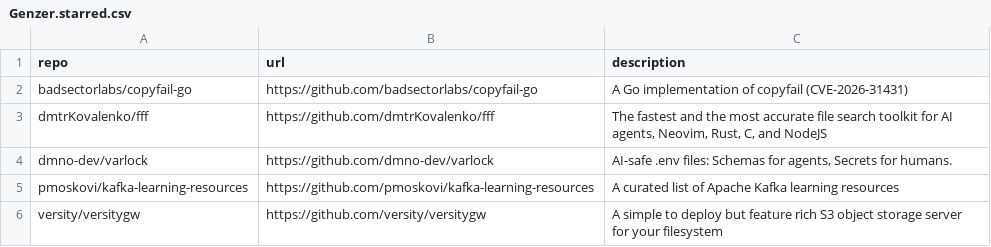
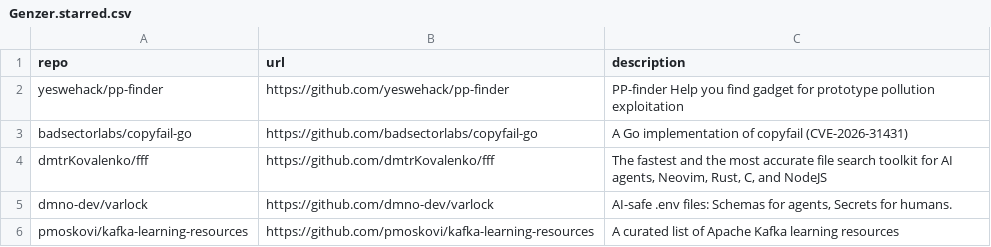
Before and after one commit to Genzer/starred-github-repos, a CSV file: Genzer.starred.csv, drawn as a sheet; only a part is shown; the shorter side is filled out with more unchanged rows; the diff names each change by its address in the sheet, - before the commit and + after, or states it on an @@ line.

```diff
--- a/Genzer.starred.csv
+++ b/Genzer.starred.csv
+row 2: yeswehack/pp-finder | https://github.com/yeswehack/pp-finder | PP-finder Help you find gadget for prototype pollution exploitation
```
